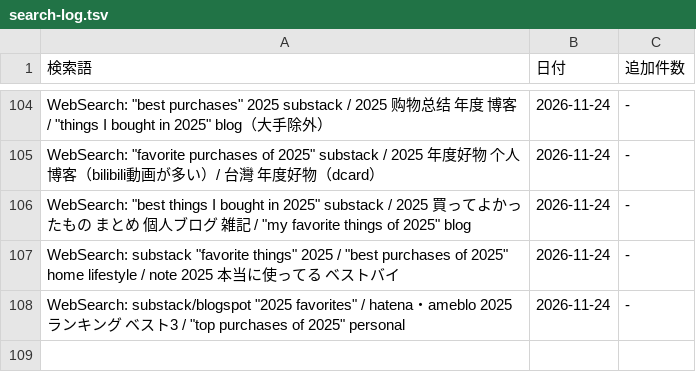
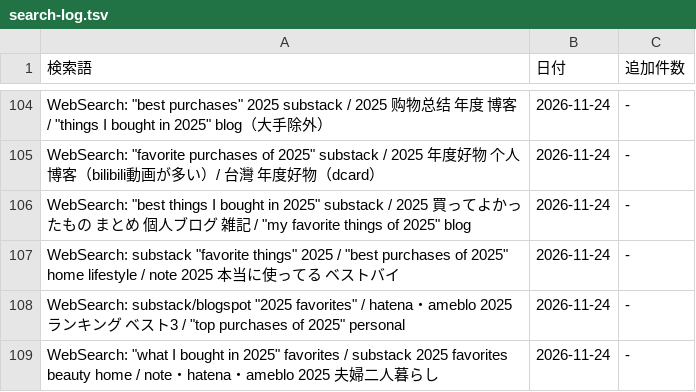
Before and after one commit to shuhei0916/korekae, a TSV file: data/2025/search-log.tsv, drawn as a sheet; only a part is shown, gaps mark what is left out.

```diff
--- a/data/2025/search-log.tsv
+++ b/data/2025/search-log.tsv
@@ -108 +108,2 @@ WebSearch: substack "favorite things" 2025 / "best purchases of 2025" home lifes
 WebSearch: substack/blogspot "2025 favorites" / hatena・ameblo 2025 ランキング ベスト3 / "top purchases of 2025" personal	2026-11-24	-
+WebSearch: "what I bought in 2025" favorites / substack 2025 favorites beauty home / note・hatena・ameblo 2025 夫婦二人暮らし	2026-11-24	-
```
Also changed, not shown: 6 other files.
